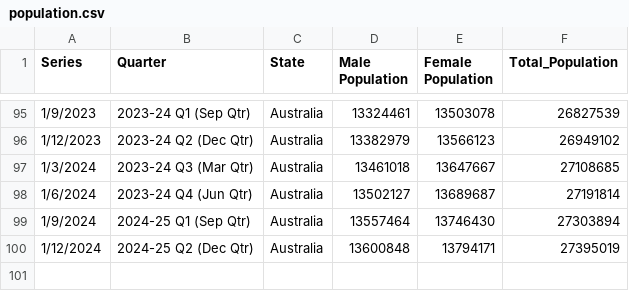
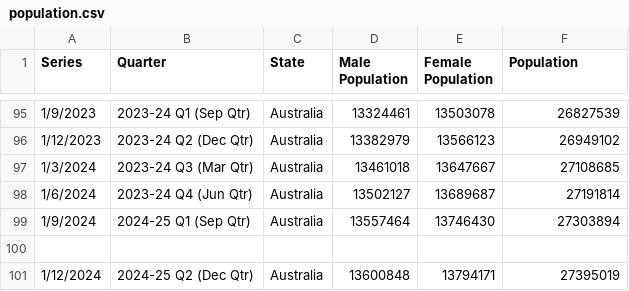
Before and after one commit to gabriellapywong/FIT3179-DV, a CSV file: population.csv, drawn as a sheet; only a part is shown, gaps mark what is left out; the diff names each change by its address in the sheet, - before the commit and + after, or states it on an @@ line.

Commit message:
Update population.csv

```diff
--- a/population.csv
+++ b/population.csv
-F1: Total_Population
+F1: Population
+row 100: (empty)
```
